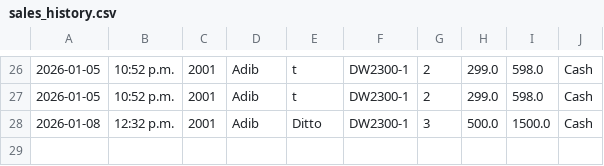
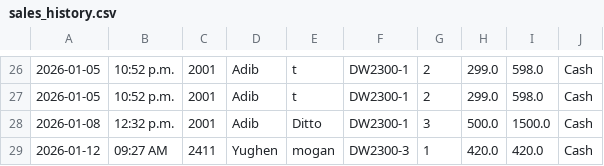
Before and after one commit to 25063087-tech/Store_Management_System, a CSV file: Files/sales_history.csv, drawn as a sheet; only a part is shown, gaps mark what is left out; the diff names each change by its address in the sheet, - before the commit and + after, or states it on an @@ line.

```diff
--- a/Files/sales_history.csv
+++ b/Files/sales_history.csv
+row 29: 2026-01-12 | 09:27 AM | 2411 | Yughen | mogan | DW2300-3 | 1 | 420.0 | 420.0 | Cash
```
Also changed, not shown: Files/Attendance.csv, Files/Employee_List - Sheet1.csv, 1 other file.
